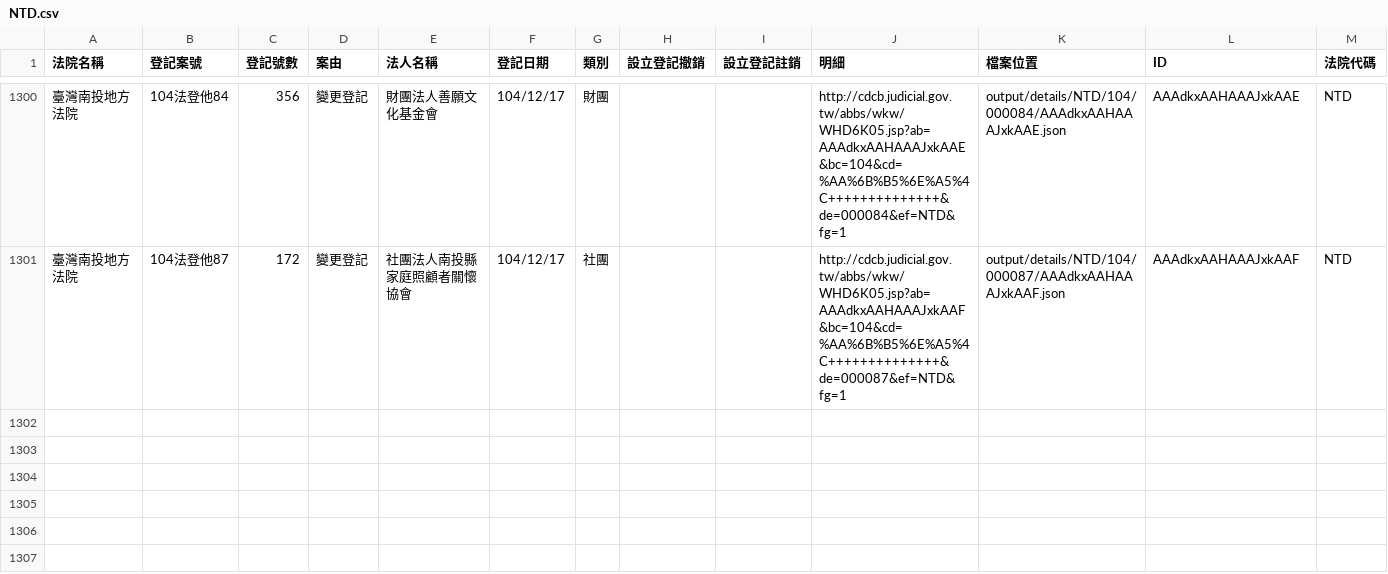
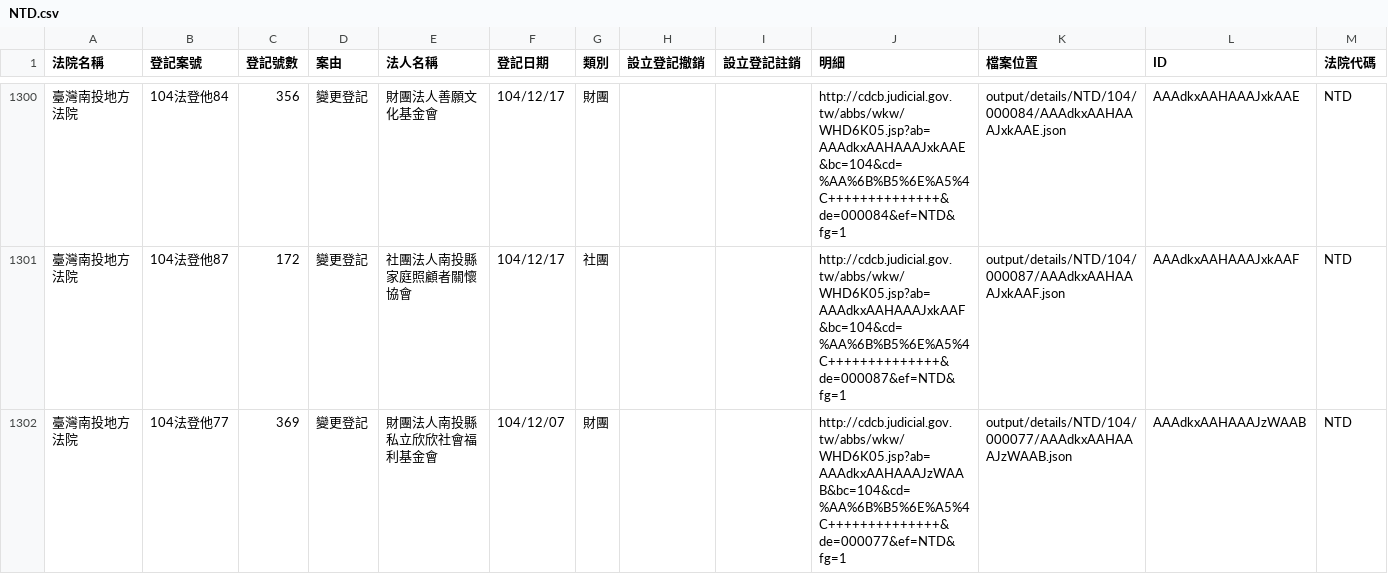
Before and after one commit to taichunmin/foundationtw, a CSV file: output/lists/NTD.csv, drawn as a sheet; only a part is shown, gaps mark what is left out; the diff names each change by its address in the sheet, - before the commit and + after, or states it on an @@ line.

```diff
--- a/output/lists/NTD.csv
+++ b/output/lists/NTD.csv
+row 1302: 臺灣南投地方法院 | 104法登他77 | 369 | 變更登記 | 財團法人南投縣私立欣欣社會福利基金會 | 104/12/07 | 財團 |  |  | http://cdcb.judicial.gov.tw/abbs/wkw/WHD6K05.jsp?ab=AAAdkxAAHAAAJzWAAB&bc=104&cd=%AA%6B%B5%6E%A5%4C++++++++++++++&de=000077&ef=NTD&fg=1 | output/details/NTD/104/000077/AAAdkxAAHAAAJzWAAB.json | AAAdkxAAHAAAJzWAAB | NTD
```
Also changed, not shown: output/lists/CYD.csv, output/lists/SCD.csv, 32 other files.
